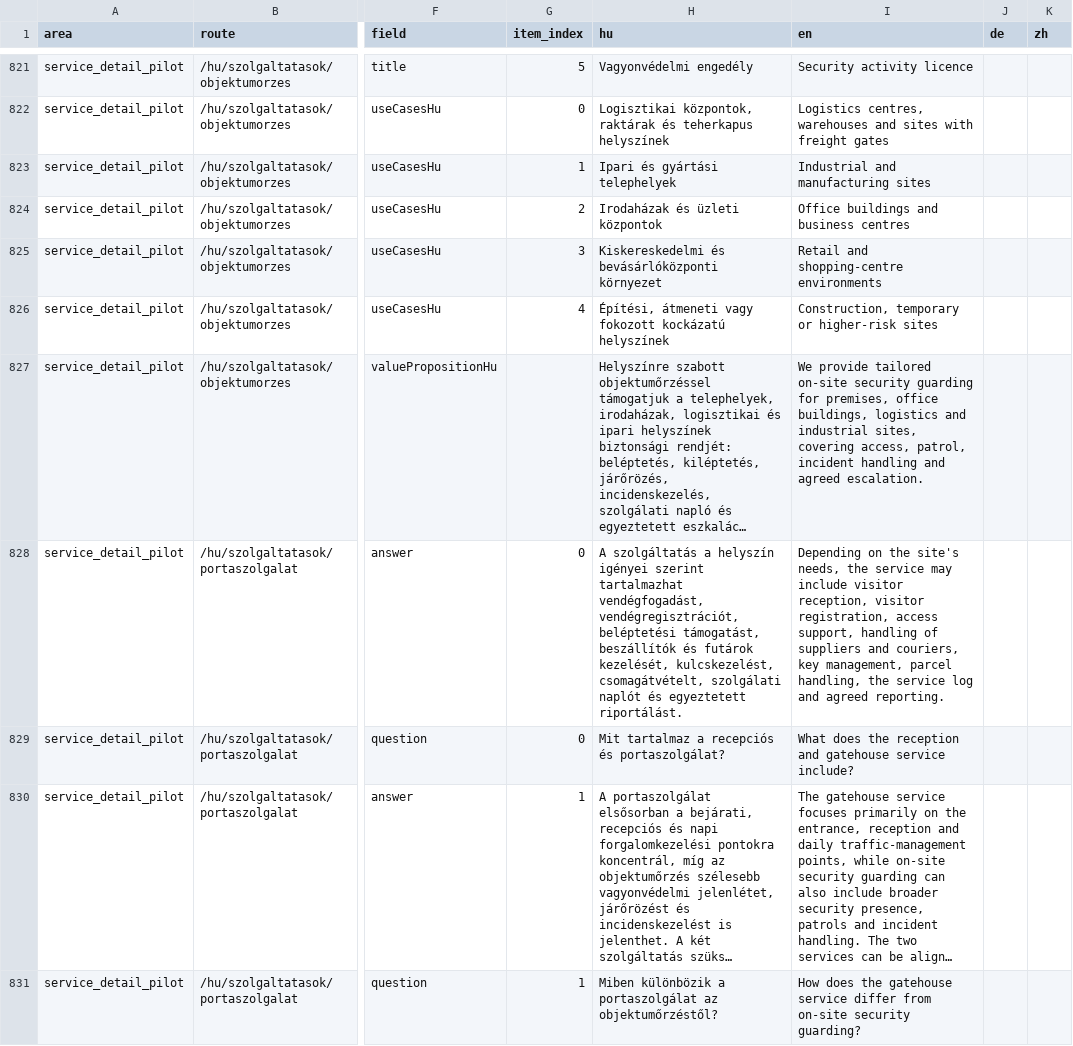
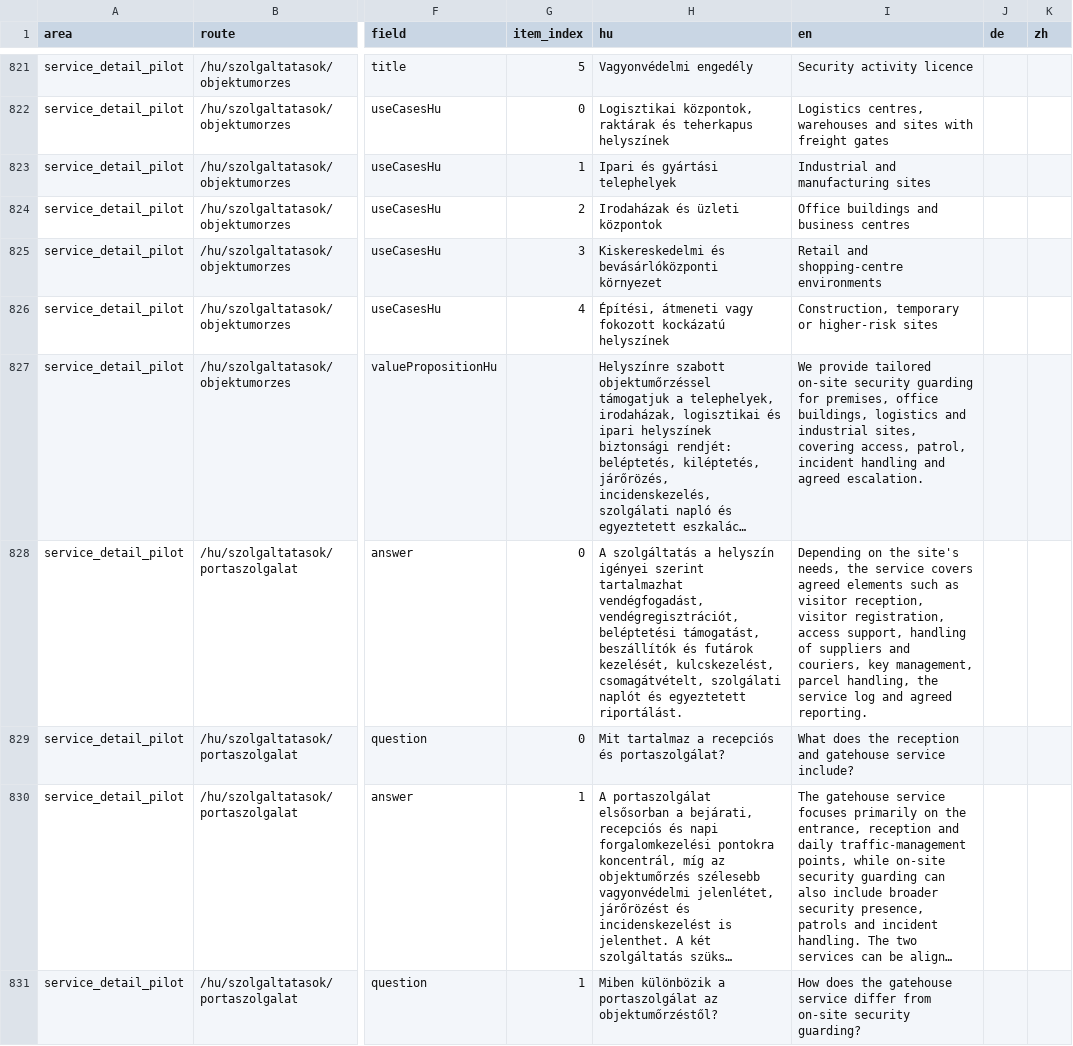
Before and after one commit to avarkonyi/avenir-website, a CSV file: docs/translations/public_site_translation_matrix_en.csv, drawn as a sheet; only a part is shown, gaps mark what is left out; long unchanged cells end in …; the diff covers the shown part only; the diff names each change by its address in the sheet, - before the commit and + after, or states it on an @@ line.

```diff
--- a/docs/translations/public_site_translation_matrix_en.csv
+++ b/docs/translations/public_site_translation_matrix_en.csv
-I828 (en): …the service may include visitor reception,…
+I828 (en): …the service covers agreed elements such as visitor reception,…
```
Also changed, not shown: 13 edited cells elsewhere in this file, docs/translations/public_site_translation_matrix_en_diff.csv.
